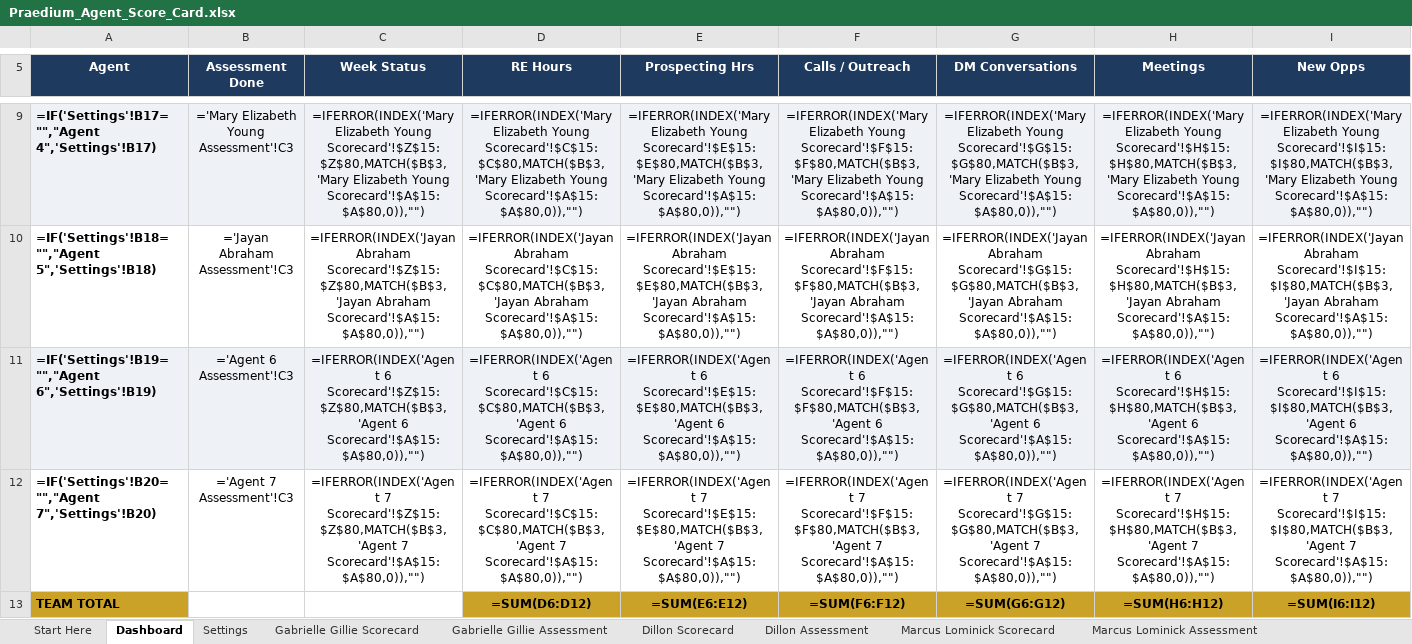
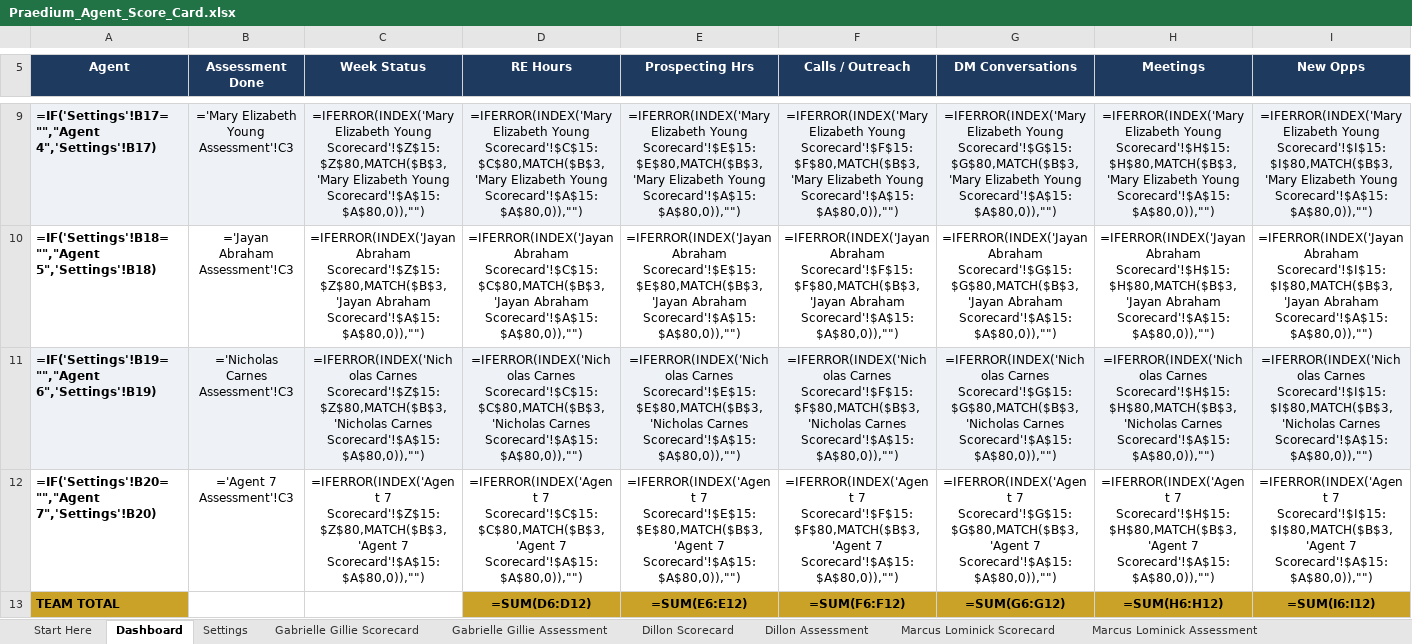
Before and after one commit to nctoprock/thecamp, an Excel workbook: scorecard/Praedium_Agent_Score_Card.xlsx, sheet Dashboard, drawn as a sheet; only a part is shown, gaps mark what is left out; values as stored, in another font and other column widths than the file's, no borders; formulas without a stored value are shown as written; conditional formats not drawn; the diff covers the shown part only; the diff names each change by its address in the sheet, - before the commit and + after, or states it on an @@ line.

```diff
--- a/scorecard/Praedium_Agent_Score_Card.xlsx (sheet Dashboard)
+++ b/scorecard/Praedium_Agent_Score_Card.xlsx (sheet Dashboard)
-B11 (Assessment Done): ='Agent 6 Assessment'!C3
+B11 (Assessment Done): ='Nicholas Carnes Assessment'!C3
-C11 (Week Status): =IFERROR(INDEX('Agent 6 Scorecard'!$Z$15:$Z$80,MATCH($B$3,'Agent 6 Scorecard'!$A$15:$A$80,0)),"")
+C11 (Week Status): =IFERROR(INDEX('Nicholas Carnes Scorecard'!$Z$15:$Z$80,MATCH($B$3,'Nicholas Carnes Scorecard'!$A$15:$A$80,0)),"")
-D11 (RE Hours): =IFERROR(INDEX('Agent 6 Scorecard'!$C$15:$C$80,MATCH($B$3,'Agent 6 Scorecard'!$A$15:$A$80,0)),"")
+D11 (RE Hours): =IFERROR(INDEX('Nicholas Carnes Scorecard'!$C$15:$C$80,MATCH($B$3,'Nicholas Carnes Scorecard'!$A$15:$A$80,0)),"")
-E11 (Prospecting Hrs): =IFERROR(INDEX('Agent 6 Scorecard'!$E$15:$E$80,MATCH($B$3,'Agent 6 Scorecard'!$A$15:$A$80,0)),"")
+E11 (Prospecting Hrs): =IFERROR(INDEX('Nicholas Carnes Scorecard'!$E$15:$E$80,MATCH($B$3,'Nicholas Carnes Scorecard'!$A$15:$A$80,0)),"")
-F11 (Calls / Outreach): =IFERROR(INDEX('Agent 6 Scorecard'!$F$15:$F$80,MATCH($B$3,'Agent 6 Scorecard'!$A$15:$A$80,0)),"")
+F11 (Calls / Outreach): =IFERROR(INDEX('Nicholas Carnes Scorecard'!$F$15:$F$80,MATCH($B$3,'Nicholas Carnes Scorecard'!$A$15:$A$80,0)),"")
-G11 (DM Conversations): =IFERROR(INDEX('Agent 6 Scorecard'!$G$15:$G$80,MATCH($B$3,'Agent 6 Scorecard'!$A$15:$A$80,0)),"")
+G11 (DM Conversations): =IFERROR(INDEX('Nicholas Carnes Scorecard'!$G$15:$G$80,MATCH($B$3,'Nicholas Carnes Scorecard'!$A$15:$A$80,0)),"")
-H11 (Meetings): =IFERROR(INDEX('Agent 6 Scorecard'!$H$15:$H$80,MATCH($B$3,'Agent 6 Scorecard'!$A$15:$A$80,0)),"")
+H11 (Meetings): =IFERROR(INDEX('Nicholas Carnes Scorecard'!$H$15:$H$80,MATCH($B$3,'Nicholas Carnes Scorecard'!$A$15:$A$80,0)),"")
-I11 (New Opps): =IFERROR(INDEX('Agent 6 Scorecard'!$I$15:$I$80,MATCH($B$3,'Agent 6 Scorecard'!$A$15:$A$80,0)),"")
+I11 (New Opps): =IFERROR(INDEX('Nicholas Carnes Scorecard'!$I$15:$I$80,MATCH($B$3,'Nicholas Carnes Scorecard'!$A$15:$A$80,0)),"")
```
Also changed, not shown: 14 edited cells elsewhere in this sheet, sheet Nicholas Carnes Scorecard, sheet Settings, other sheet tabs, scorecard/Praedium_Development_Review_PRIVATE.xlsx, 2 other files.
